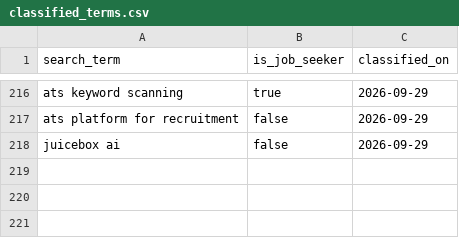
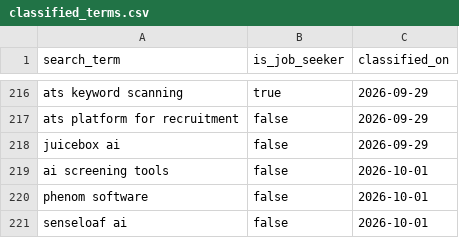
Before and after one commit to jessicagertig/paid-ads-management-pipeline, a CSV file: catalogue/classified_terms.csv, drawn as a sheet; only a part is shown, gaps mark what is left out; the diff names each change by its address in the sheet, - before the commit and + after, or states it on an @@ line.

```diff
--- a/catalogue/classified_terms.csv
+++ b/catalogue/classified_terms.csv
+row 219: ai screening tools | false | 2026-10-01
+row 220: phenom software | false | 2026-10-01
+row 221: senseloaf ai | false | 2026-10-01
```
